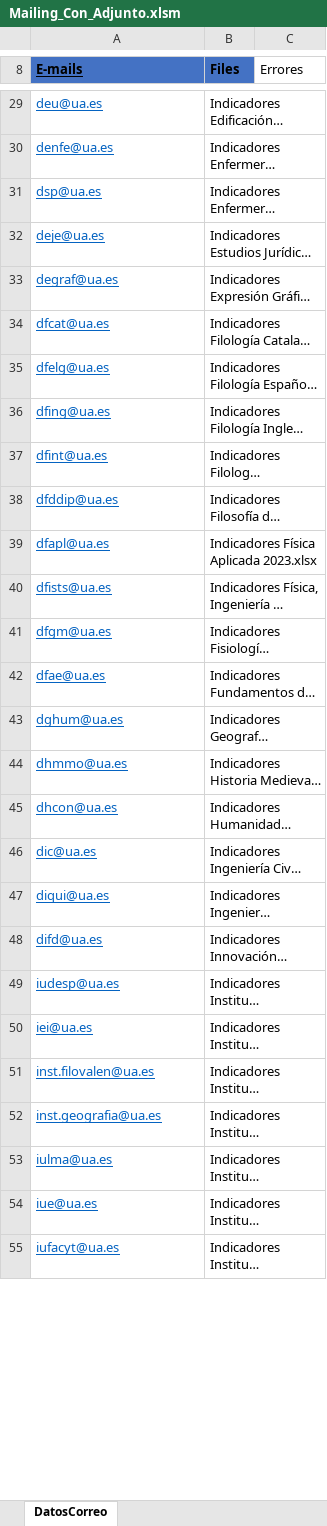
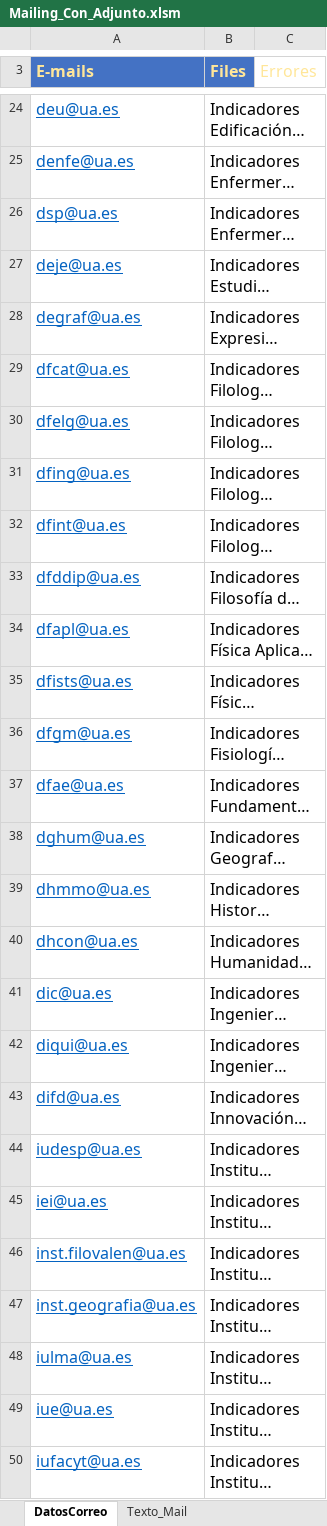
Before and after one commit to D-Dugarry/Claude.Code, an Excel workbook: Mailing_Indicadores/Mailing_Con_Adjunto.xlsm, sheet DatosCorreo, drawn as a sheet; only a part is shown, gaps mark what is left out; long unchanged cells end in …; values as stored, in another font and other column widths than the file's, no borders; charts and pictures and table styles not drawn; addresses are those after the commit; the diff covers the shown part only; the diff names each change by its address in the sheet, - before the commit and + after, or states it on an @@ line.

```diff
--- a/Mailing_Indicadores/Mailing_Con_Adjunto.xlsm (sheet DatosCorreo)
+++ b/Mailing_Indicadores/Mailing_Con_Adjunto.xlsm (sheet DatosCorreo)
+sheet tab: Texto_Mail
@@ A3:C3 text size: larger, text colour: black → #FFE699 @@
-A3 underline: on
+A3 underline: off
@@ A24:B50 text size: larger @@
```
Also changed, not shown: 5 removed rows and cell formats elsewhere in this sheet, other sheet tabs, 12 other files.
